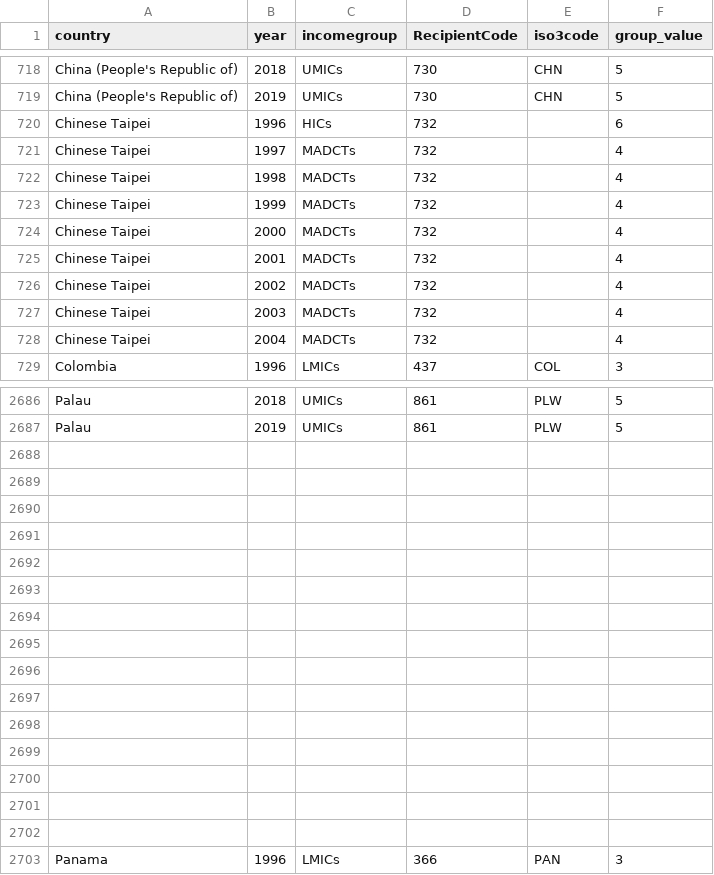
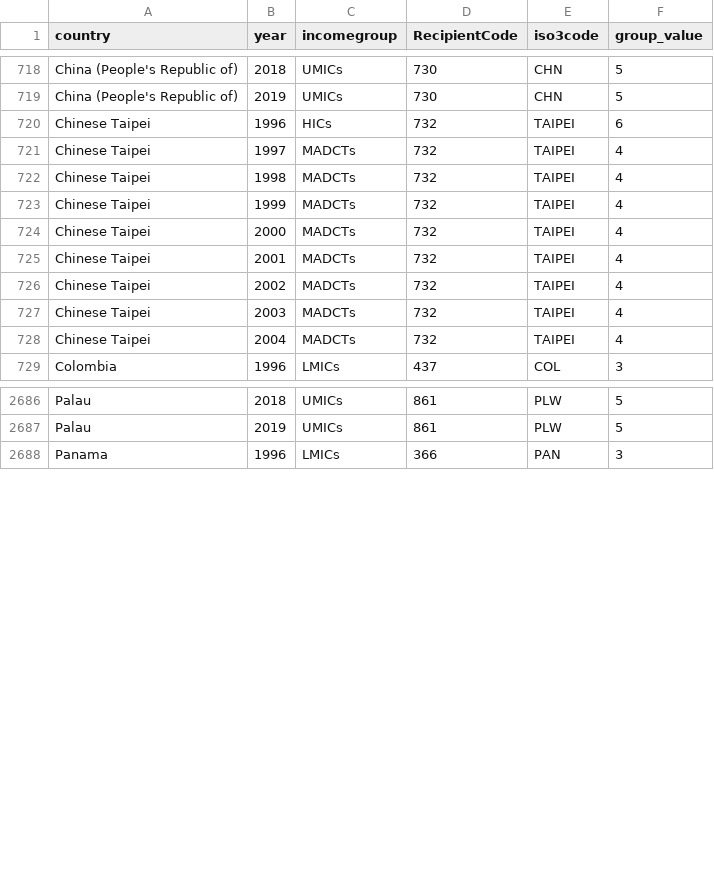
Before and after one commit to die-tageszeitung/water-data, a CSV file: ipynb_notebooks/data/IncomeTracker/oecd-history_withvalues.csv, drawn as a sheet; only a part is shown, gaps mark what is left out.

Commit message:
tiny fix on income group data

```diff
--- a/ipynb_notebooks/data/IncomeTracker/oecd-history_withvalues.csv
+++ b/ipynb_notebooks/data/IncomeTracker/oecd-history_withvalues.csv
@@ -719,11 +719,11 @@ China (People's Republic of),2018,UMICs,730,CHN,5
 China (People's Republic of),2019,UMICs,730,CHN,5
-Chinese Taipei,1996,HICs,732,,6
-Chinese Taipei,1997,MADCTs,732,,4
-Chinese Taipei,1998,MADCTs,732,,4
-Chinese Taipei,1999,MADCTs,732,,4
-Chinese Taipei,2000,MADCTs,732,,4
-Chinese Taipei,2001,MADCTs,732,,4
-Chinese Taipei,2002,MADCTs,732,,4
-Chinese Taipei,2003,MADCTs,732,,4
-Chinese Taipei,2004,MADCTs,732,,4
+Chinese Taipei,1996,HICs,732,TAIPEI,6
+Chinese Taipei,1997,MADCTs,732,TAIPEI,4
+Chinese Taipei,1998,MADCTs,732,TAIPEI,4
+Chinese Taipei,1999,MADCTs,732,TAIPEI,4
+Chinese Taipei,2000,MADCTs,732,TAIPEI,4
+Chinese Taipei,2001,MADCTs,732,TAIPEI,4
+Chinese Taipei,2002,MADCTs,732,TAIPEI,4
+Chinese Taipei,2003,MADCTs,732,TAIPEI,4
+Chinese Taipei,2004,MADCTs,732,TAIPEI,4
 Colombia,1996,LMICs,437,COL,3
@@ -2687,17 +2687,2 @@ Palau,2018,UMICs,861,PLW,5
 Palau,2019,UMICs,861,PLW,5
-,,,,,
-,,,,,
-,,,,,
-,,,,,
-,,,,,
-,,,,,
-,,,,,
-,,,,,
-,,,,,
-,,,,,
-,,,,,
-,,,,,
-,,,,,
-,,,,,
-,,,,,
 Panama,1996,LMICs,366,PAN,3
```
Also changed, not shown: 1 other file.
